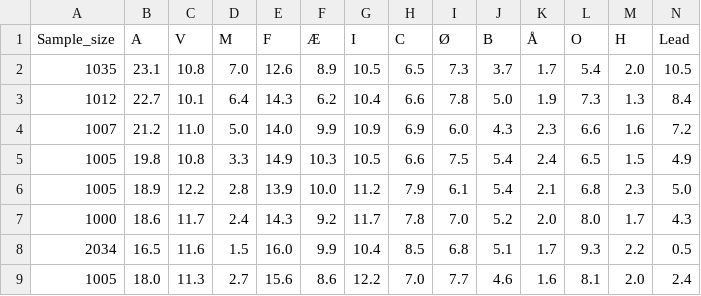
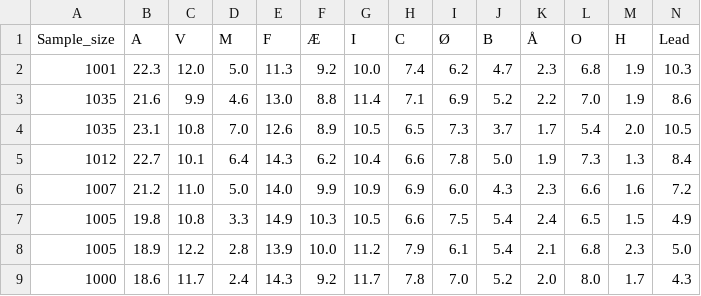
Before and after one commit to Andrevitali/PollsProject, a CSV file: Denmark_polls_clean.csv, drawn as a sheet; only a part is shown; the shorter side is filled out with more unchanged rows; rows hold the shown columns only; the diff names each change by its address in the sheet, - before the commit and + after, or states it on an @@ line.

```diff
--- a/Denmark_polls_clean.csv
+++ b/Denmark_polls_clean.csv
+row 2: 1001 | 22.3 | 12.0 | 5.0 | 11.3 | 9.2 | 10.0 | 7.4 | 6.2 | 4.7 | 2.3 | 6.8 | 1.9 | 10.3
+row 3: 1035 | 21.6 | 9.9 | 4.6 | 13.0 | 8.8 | 11.4 | 7.1 | 6.9 | 5.2 | 2.2 | 7.0 | 1.9 | 8.6
```
Also changed, not shown: Denmark_national_polls_last5years_bs4.csv, Germany_national_polls_last5years_bs4.csv, 4 other files.
